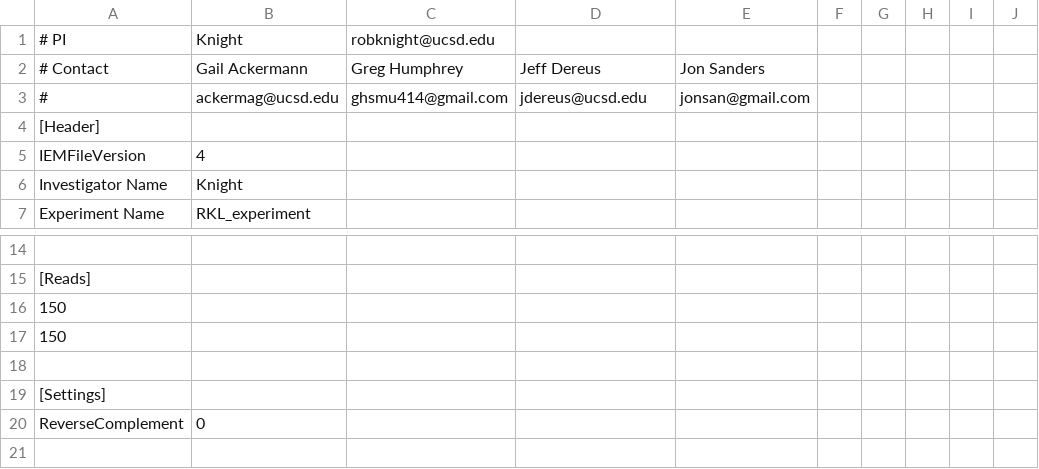
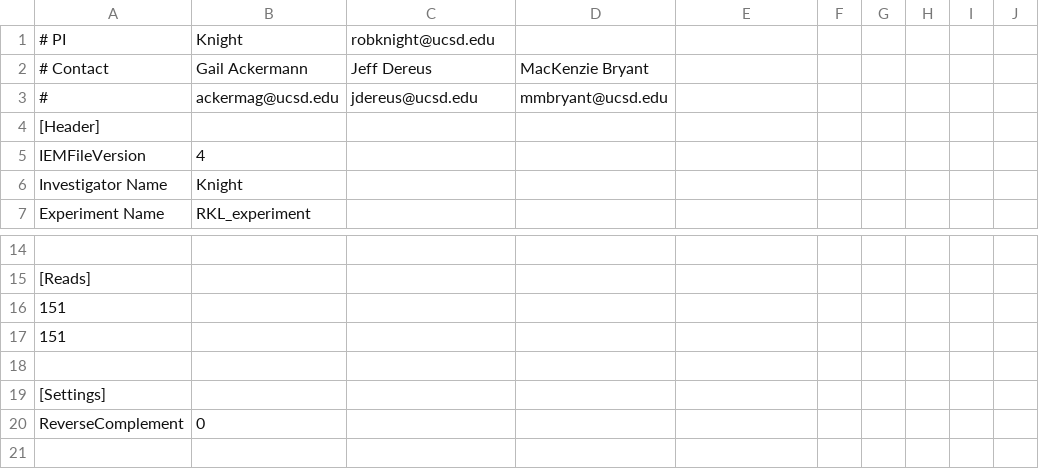
Before and after one commit to biocore/metagenomics_pooling_notebook, a CSV file: test_output/amplicon/2021_08_17_THDMI-4-6_samplesheet.csv, drawn as a sheet; only a part is shown, gaps mark what is left out; the diff names each change by its address in the sheet, - before the commit and + after, or states it on an @@ line.

```diff
--- a/test_output/amplicon/2021_08_17_THDMI-4-6_samplesheet.csv
+++ b/test_output/amplicon/2021_08_17_THDMI-4-6_samplesheet.csv
-C2: Greg Humphrey
+C2: Jeff Dereus
-D2: Jeff Dereus
+D2: MacKenzie Bryant
-E2: Jon Sanders
+E2: (empty)
-C3: ghsmu414@gmail.com
+C3: jdereus@ucsd.edu
-D3: jdereus@ucsd.edu
+D3: mmbryant@ucsd.edu
-E3: jonsan@gmail.com
+E3: (empty)
-A16:A17: 150
+A16:A17: 151
```
Also changed, not shown: 5 other files.
